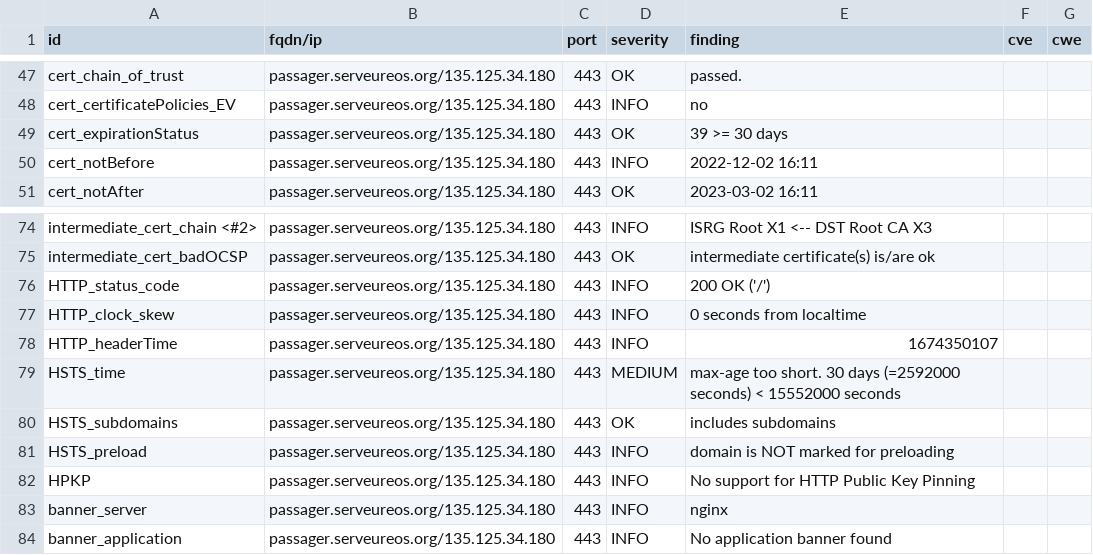
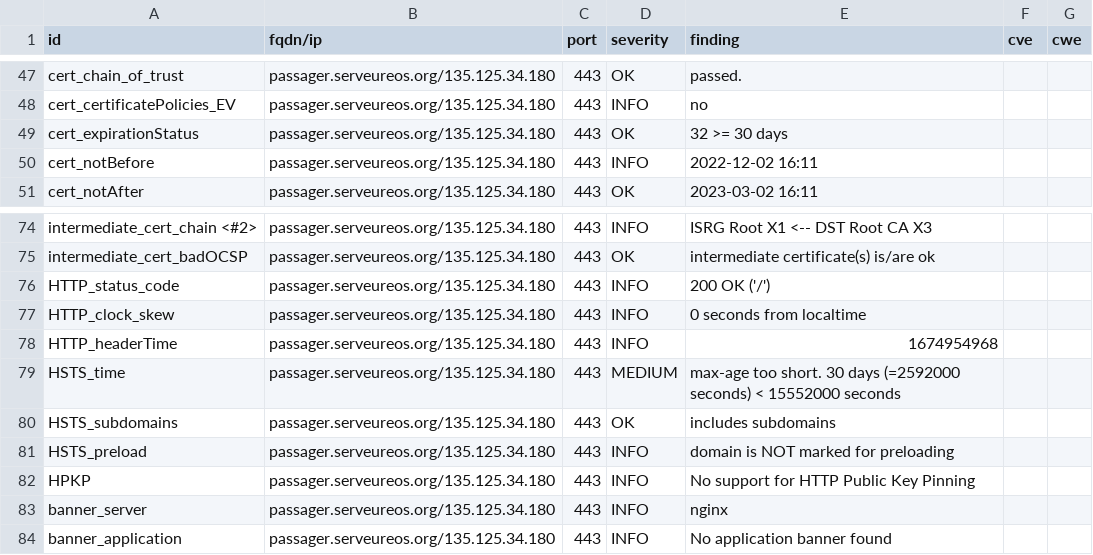
Before and after one commit to yann33380/testcovid, a CSV file: results/aHR0cHM6Ly9wYXNzYWdlci5zZXJ2ZXVyZW9zLm9yZy8=/testssl.csv, drawn as a sheet; only a part is shown, gaps mark what is left out.

```diff
--- a/results/aHR0cHM6Ly9wYXNzYWdlci5zZXJ2ZXVyZW9zLm9yZy8=/testssl.csv
+++ b/results/aHR0cHM6Ly9wYXNzYWdlci5zZXJ2ZXVyZW9zLm9yZy8=/testssl.csv
@@ -48,3 +48,3 @@
 "cert_certificatePolicies_EV","passager.serveureos.org/135.125.34.180","443","INFO","no","",""
-"cert_expirationStatus","passager.serveureos.org/135.125.34.180","443","OK","39 >= 30 days","",""
+"cert_expirationStatus","passager.serveureos.org/135.125.34.180","443","OK","32 >= 30 days","",""
 "cert_notBefore","passager.serveureos.org/135.125.34.180","443","INFO","2022-12-02 16:11","",""
@@ -77,3 +77,3 @@
 "HTTP_clock_skew","passager.serveureos.org/135.125.34.180","443","INFO","0 seconds from localtime","",""
-"HTTP_headerTime","passager.serveureos.org/135.125.34.180","443","INFO","1674350107","",""
+"HTTP_headerTime","passager.serveureos.org/135.125.34.180","443","INFO","1674954968","",""
 "HSTS_time","passager.serveureos.org/135.125.34.180","443","MEDIUM","max-age too short. 30 days (=2592000 seconds) < 15552000 seconds","",""
```
Also changed, not shown: 14 other files.
